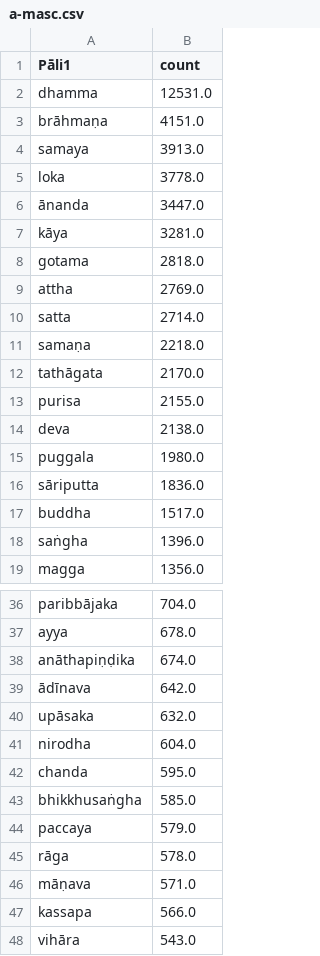
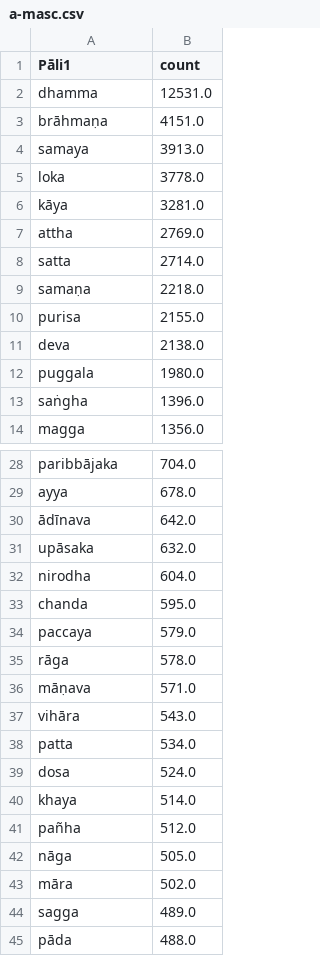
Before and after one commit to Devamitta/word-frequency, a CSV file: frequent-words/a-masc.csv, drawn as a sheet; only a part is shown, gaps mark what is left out; the shorter side is filled out with more unchanged rows; removed rows and columns are numbered as before the commit, all else as after; the diff covers the shown part only; the diff names each change by its address in the sheet, - before the commit and + after, or states it on an @@ line.

```diff
--- a/frequent-words/a-masc.csv
+++ b/frequent-words/a-masc.csv
-row 6: ānanda | 3447.0
-row 8: gotama | 2818.0
-row 12: tathāgata | 2170.0
-row 16: sāriputta | 1836.0
-row 17: buddha | 1517.0
-row 38: anāthapiṇḍika | 674.0
-row 43: bhikkhusaṅgha | 585.0
-row 47: kassapa | 566.0
```
Also changed, not shown: 13 added rows and 20 removed rows elsewhere in this file, curated-sources/1000-words.csv, frequent-words/ati-pr.csv, 12 other files.
